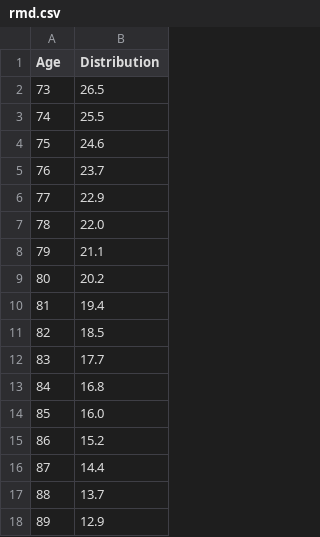
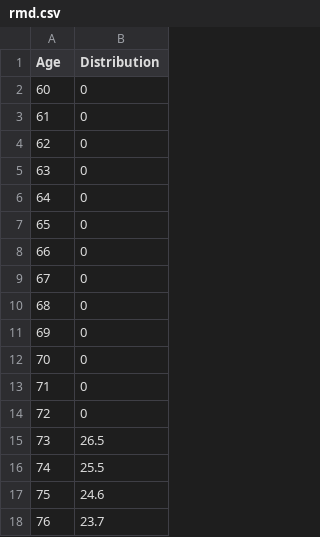
Before and after one commit to tjmcmanus/retirement_planning, a CSV file: rmd.csv, drawn as a sheet; only a part is shown; the shorter side is filled out with more unchanged rows.

```diff
--- a/rmd.csv
+++ b/rmd.csv
@@ -1,2 +1,15 @@
 Age,Distribution
+60,0
+61,0
+62,0
+63,0
+64,0
+65,0
+66,0
+67,0
+68,0
+69,0
+70,0
+71,0
+72,0
 73,26.5
```
Also changed, not shown: cap_gains.csv, irmaa.csv, 22 other files.
